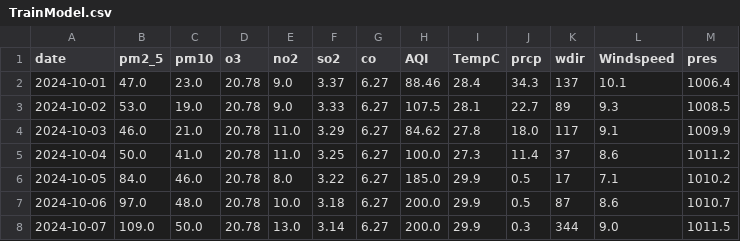
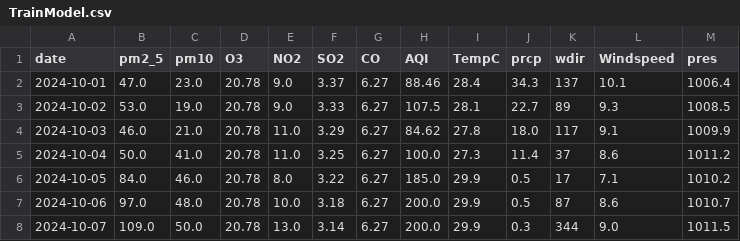
Before and after one commit to KazumaKan/Project_CPE495, a CSV file: AvailableData/TrainModel.csv, drawn as a sheet; only a part is shown.

```diff
--- a/AvailableData/TrainModel.csv
+++ b/AvailableData/TrainModel.csv
@@ -1,2 +1,2 @@
-date,pm2_5,pm10,o3,no2,so2,co,AQI,TempC,prcp,wdir,Windspeed,pres
+date,pm2_5,pm10,O3,NO2,SO2,CO,AQI,TempC,prcp,wdir,Windspeed,pres
 2024-10-01,47.0,23.0,20.78,9.0,3.37,6.27,88.46,28.4,34.3,137,10.1,1006.4
```
Also changed, not shown: 3 other files.
